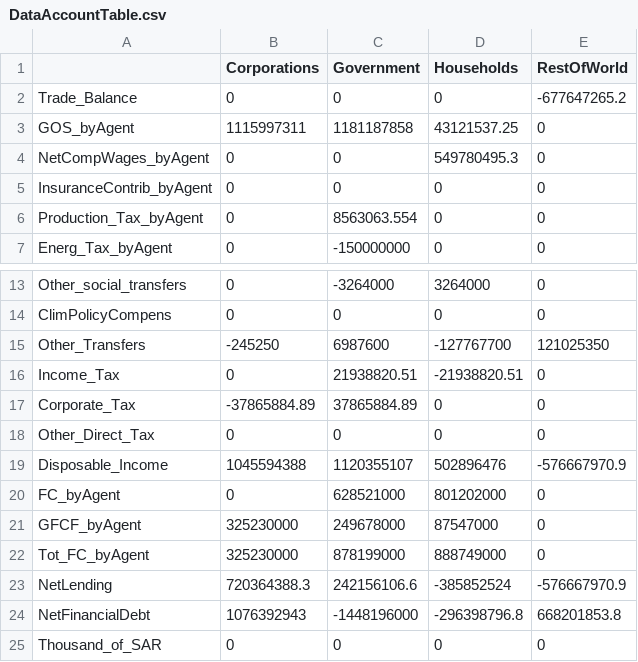
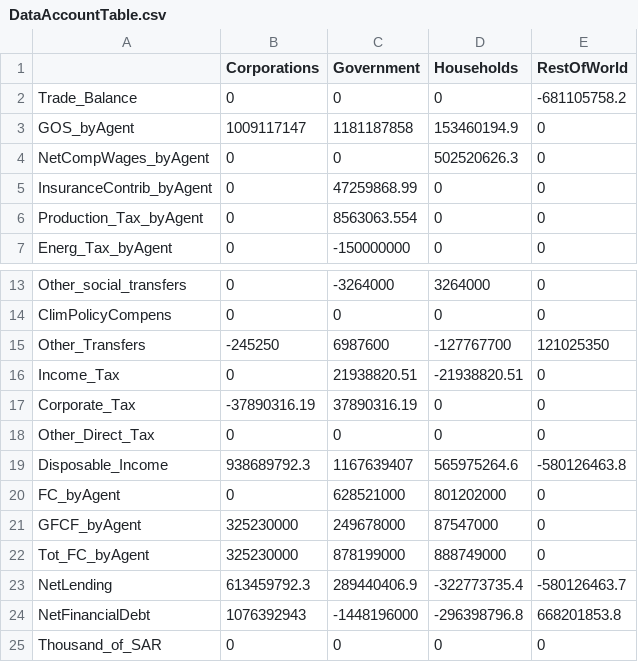
Before and after one commit to WillDng/IMACLIM-Country, a CSV file: data/data_SAU/DataAccountTable.csv, drawn as a sheet; only a part is shown, gaps mark what is left out.

```diff
--- a/data/data_SAU/DataAccountTable.csv
+++ b/data/data_SAU/DataAccountTable.csv
@@ -1,6 +1,6 @@
 ;Corporations;Government;Households;RestOfWorld
-Trade_Balance;0;0;0;-677647265.2
-GOS_byAgent;1115997311;1181187858;43121537.25;0
-NetCompWages_byAgent;0;0;549780495.3;0
-InsuranceContrib_byAgent;0;0;0;0
+Trade_Balance;0;0;0;-681105758.2
+GOS_byAgent;1009117147;1181187858;153460194.9;0
+NetCompWages_byAgent;0;0;502520626.3;0
+InsuranceContrib_byAgent;0;47259868.99;0;0
 Production_Tax_byAgent;0;8563063.554;0;0
@@ -16,5 +16,5 @@ Other_Transfers;-245250;6987600;-127767700;121025350
 Income_Tax;0;21938820.51;-21938820.51;0
-Corporate_Tax;-37865884.89;37865884.89;0;0
+Corporate_Tax;-37890316.19;37890316.19;0;0
 Other_Direct_Tax;0;0;0;0
-Disposable_Income;1045594388;1120355107;502896476;-576667970.9
+Disposable_Income;938689792.3;1167639407;565975264.6;-580126463.8
 FC_byAgent;0;628521000;801202000;0
@@ -22,3 +22,3 @@ GFCF_byAgent;325230000;249678000;87547000;0
 Tot_FC_byAgent;325230000;878199000;888749000;0
-NetLending;720364388.3;242156106.6;-385852524;-576667970.9
+NetLending;613459792.3;289440406.9;-322773735.4;-580126463.7
 NetFinancialDebt;1076392943;-1448196000;-296398796.8;668201853.8
```
Also changed, not shown: data/data_SAU/IOT_Prices.csv, data/data_SAU/IOT_Qtities.csv, 6 other files.
